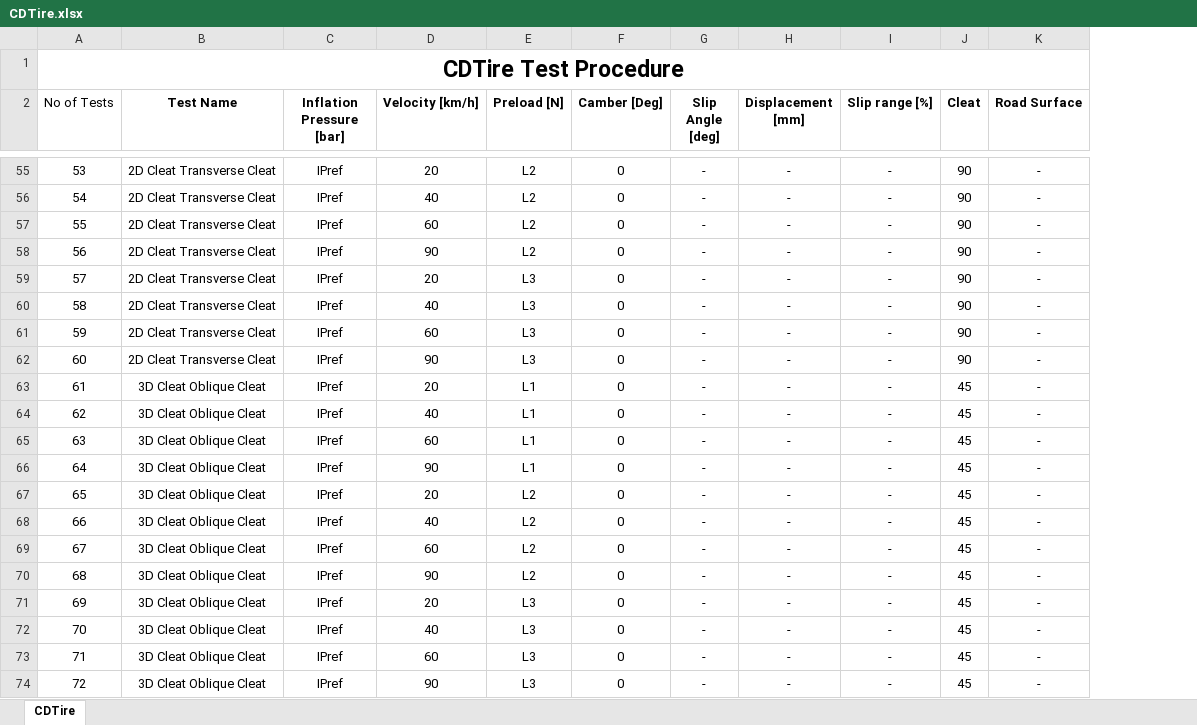
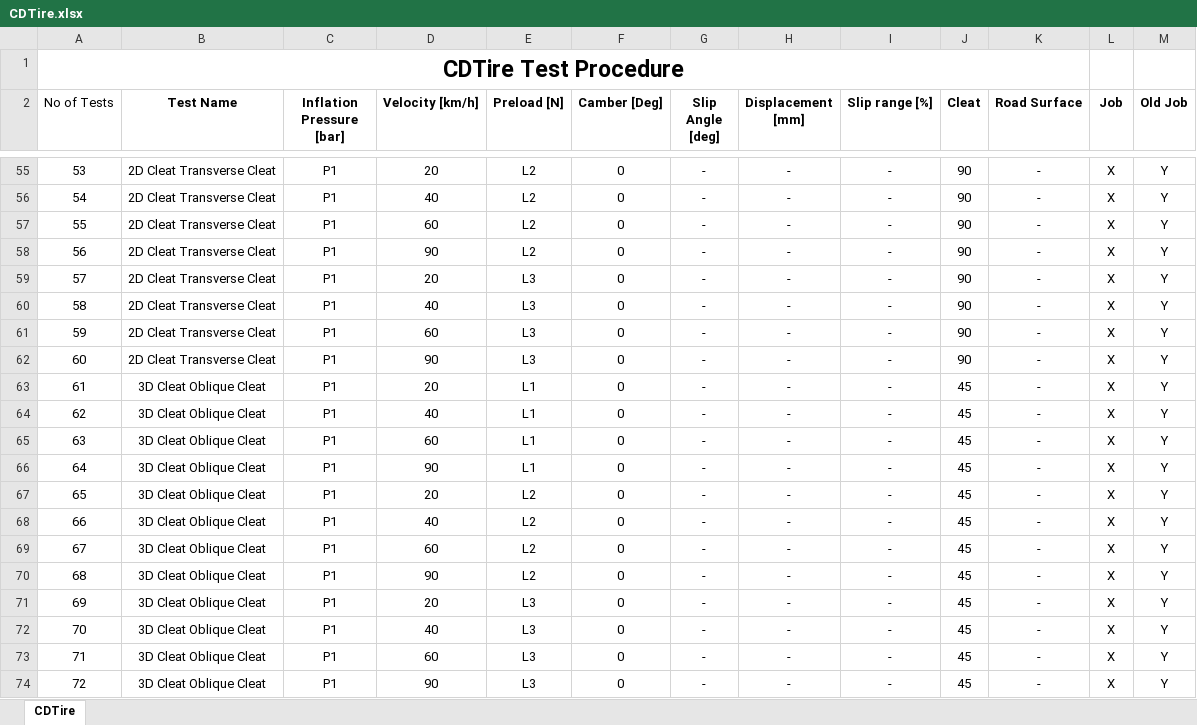
Before and after one commit to ssamiksha009/Apollo-Tyres, an Excel workbook: protocol/CDTire.xlsx, sheet CDTire, drawn as a sheet; only a part is shown, gaps mark what is left out; values as stored, in another font and other column widths than the file's, no borders; the diff covers the shown part only; the diff names each change by its address in the sheet, - before the commit and + after, or states it on an @@ line.

```diff
--- a/protocol/CDTire.xlsx (sheet CDTire)
+++ b/protocol/CDTire.xlsx (sheet CDTire)
+column L (Job), rows 55-74: all X
+column M (Old Job), rows 55-74: all Y
-C55:C74 (Inflation Pressure [bar]): IPref
+C55:C74 (Inflation Pressure [bar]): P1
```
Also changed, not shown: 52 edited cells elsewhere in this sheet, protocol/Custom.xlsx, protocol/FTire.xlsx, 13 other files.
